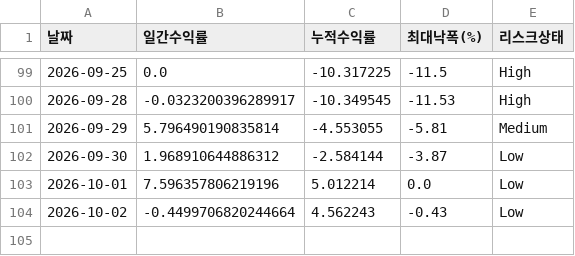
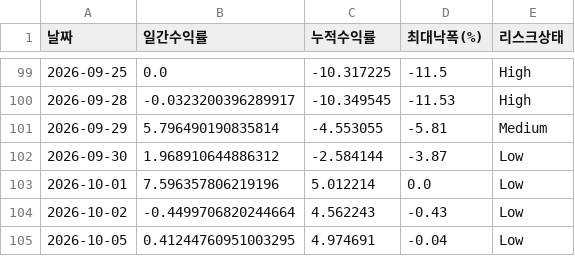
Before and after one commit to songyk544-ctrl/quant-bot, a CSV file: data/legacy_performance_trend.csv, drawn as a sheet; only a part is shown, gaps mark what is left out.

```diff
--- a/data/legacy_performance_trend.csv
+++ b/data/legacy_performance_trend.csv
@@ -104 +104,2 @@
 2026-10-02,-0.4499706820244664,4.562243,-0.43,Low
+2026-10-05,0.41244760951003295,4.974691,-0.04,Low
```
Also changed, not shown: data/daily_candidates.csv, data/data.csv, 8 other files.
